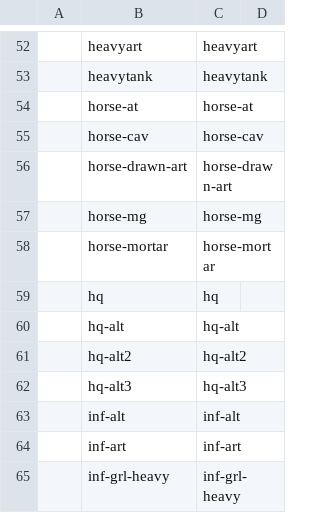
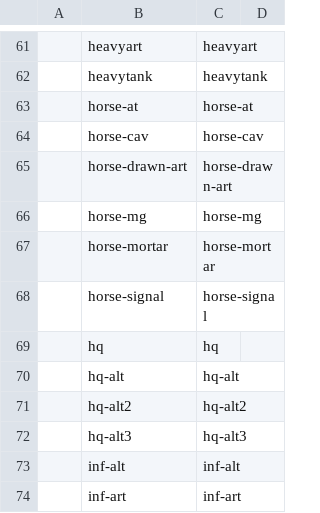
Before and after one commit to lifelike/countersheetsextension, a CSV file: templates/counters_symbol_list.csv, drawn as a sheet; only a part is shown, gaps mark what is left out; the shorter side is filled out with more unchanged rows; the diff covers the shown part only; the diff names each change by its address in the sheet, - before the commit and + after, or states it on an @@ line.

```diff
--- a/templates/counters_symbol_list.csv
+++ b/templates/counters_symbol_list.csv
+row 68:  | horse-signal | horse-signal
```
Also changed, not shown: 10 added rows elsewhere in this file, 5 other files.
